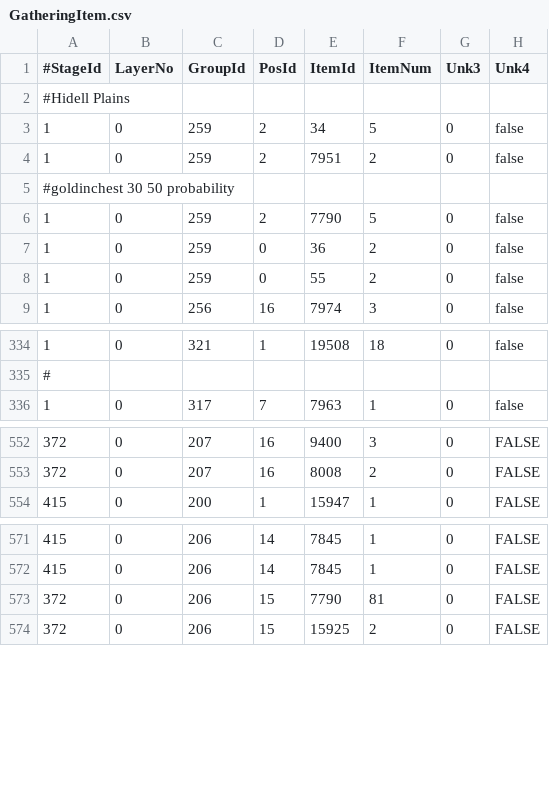
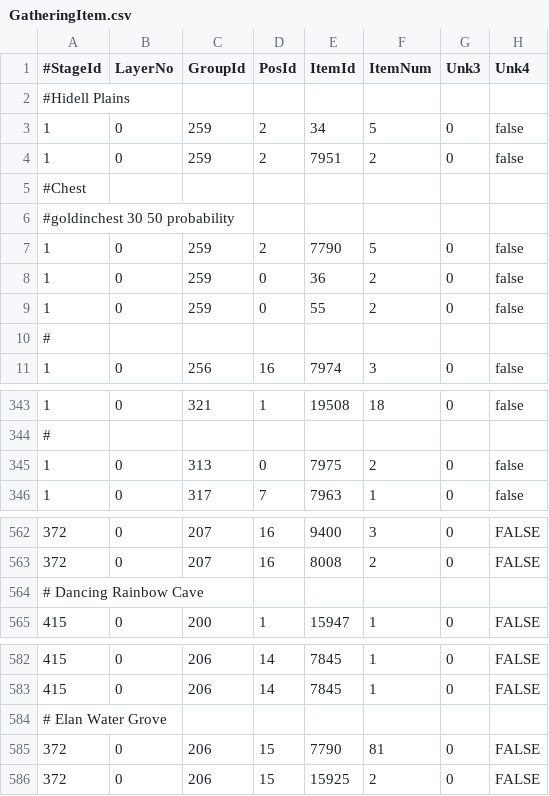
Before and after one commit to sebastian-heinz/Arrowgene.DragonsDogmaOnline, a CSV file: Arrowgene.Ddon.Shared/Files/Assets/GatheringItem.csv, drawn as a sheet; only a part is shown, gaps mark what is left out; the diff covers the shown part only; the diff names each change by its address in the sheet, - before the commit and + after, or states it on an @@ line.

Commit message:
Update GatheringItem.csv
Minor Changes to Small Cave Tombs and Overworld spots that where missed.

```diff
--- a/Arrowgene.Ddon.Shared/Files/Assets/GatheringItem.csv
+++ b/Arrowgene.Ddon.Shared/Files/Assets/GatheringItem.csv
+row 5: #Chest
+row 10: #
+row 345: 1 | 0 | 313 | 0 | 7975 | 2 | 0 | false
+row 564: # Dancing Rainbow Cave
+row 584: # Elan Water Grove
```
Also changed, not shown: 8 added rows, 1 removed row and 3 edited cells elsewhere in this file.
